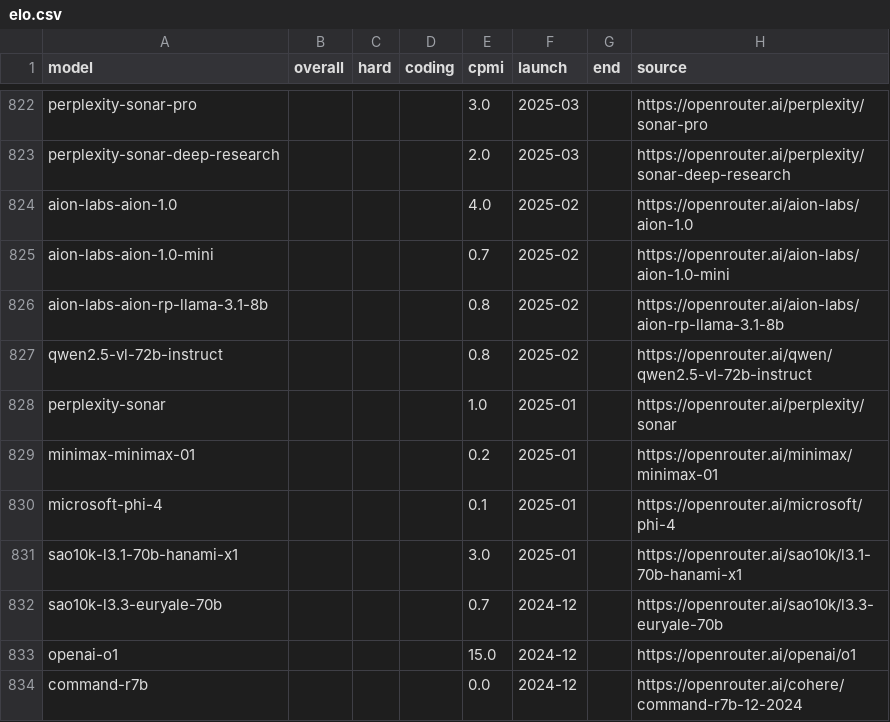
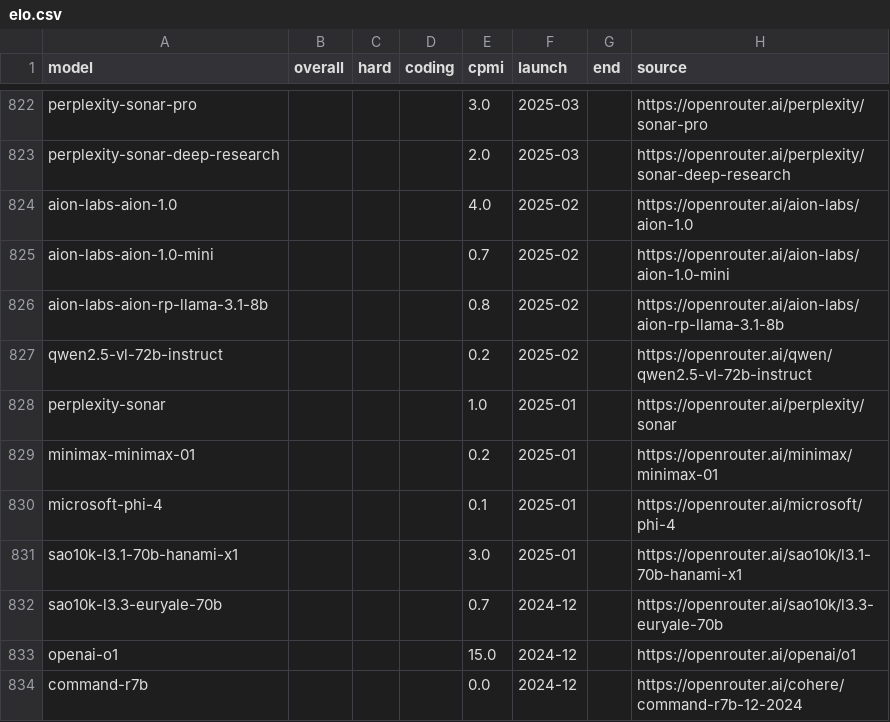
Before and after one commit to dbordonaro/llmpricing, a CSV file: elo.csv, drawn as a sheet; only a part is shown, gaps mark what is left out.

Commit message:
chore(data): weekly refresh (2026-07) [price+23]

```diff
--- a/elo.csv
+++ b/elo.csv
@@ -826,3 +826,3 @@ aion-labs-aion-1.0-mini,,,,0.7,2025-02,,https://openrouter.ai/aion-labs/aion-1.0
 aion-labs-aion-rp-llama-3.1-8b,,,,0.8,2025-02,,https://openrouter.ai/aion-labs/aion-rp-llama-3.1-8b
-qwen2.5-vl-72b-instruct,,,,0.8,2025-02,,https://openrouter.ai/qwen/qwen2.5-vl-72b-instruct
+qwen2.5-vl-72b-instruct,,,,0.2,2025-02,,https://openrouter.ai/qwen/qwen2.5-vl-72b-instruct
 perplexity-sonar,,,,1.0,2025-01,,https://openrouter.ai/perplexity/sonar
```
